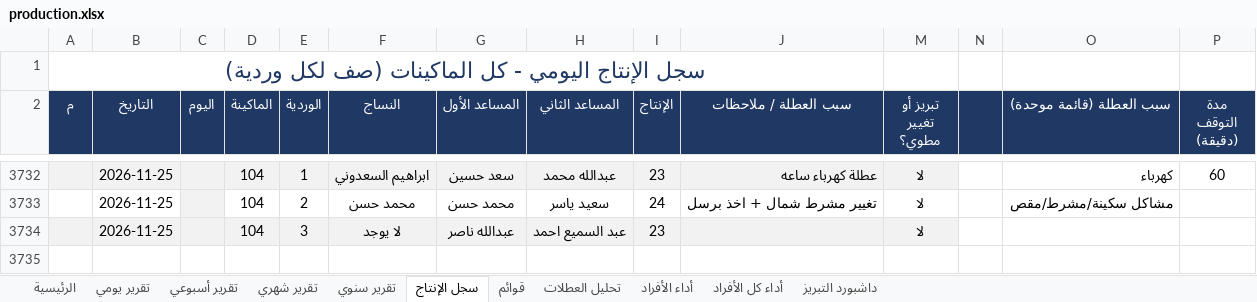
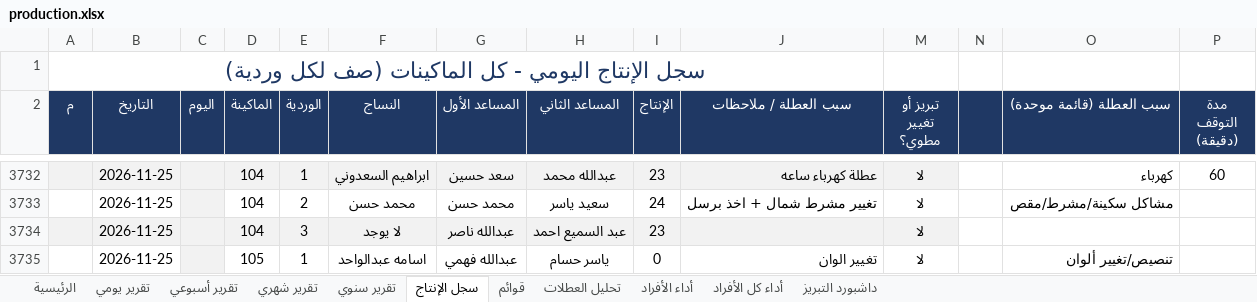
Before and after one commit to alucarderor-cpu/Daily-Production-Report, an Excel workbook: production.xlsx, sheet سجل الإنتاج, drawn as a sheet; only a part is shown, gaps mark what is left out; values as stored, in another font and other column widths than the file's, no borders; conditional formats not drawn; the diff names each change by its address in the sheet, - before the commit and + after, or states it on an @@ line.

Commit message:
apply production entries

```diff
--- a/production.xlsx (sheet سجل الإنتاج)
+++ b/production.xlsx (sheet سجل الإنتاج)
+row 3735:  | 2026-11-25 |  | 105 | 1 | اسامه عبدالواحد | عبدالله فهمي | ياسر حسام | 0 | تغيير الوان | لا |  | تنصيص/تغيير ألوان
```
Also changed, not shown: 1 other file.
